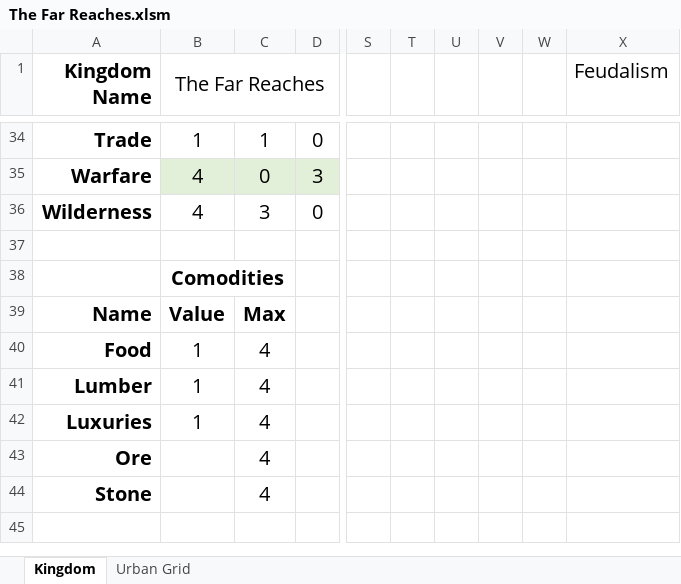
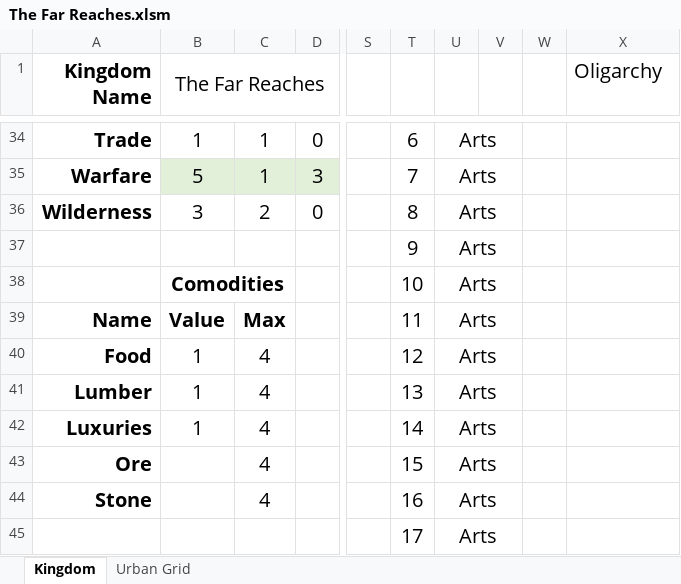
Before and after one commit to Frothbeast/PF2E, an Excel workbook: The Far Reaches.xlsm, sheet Kingdom, drawn as a sheet; only a part is shown, gaps mark what is left out; values as stored, in another font and other column widths than the file's, no borders; charts and pictures not drawn; rows hold the shown columns only; the diff covers the shown part only; the diff names each change by its address in the sheet, - before the commit and + after, or states it on an @@ line.

```diff
--- a/The Far Reaches.xlsm (sheet Kingdom)
+++ b/The Far Reaches.xlsm (sheet Kingdom)
-X1: Feudalism
+X1: Oligarchy
-T34: (empty)
+T34: 6
-U34:U36: (empty)
+U34:U36: Arts
+U34:V34 merged
-B35 (The Far Reaches): 4
+B35 (The Far Reaches): 5
-C35: 0
+C35: 1
-T35: (empty)
+T35: 7
+U35:V35 merged
-B36 (The Far Reaches): 4
+B36 (The Far Reaches): 3
-C36: 3
+C36: 2
-T36: (empty)
+T36: 8
+U36:V36 merged
-row 37: (empty)
+row 37:  |  |  |  |  | 9 | Arts
+U37:V37 merged
-T38: (empty)
+T38: 10
-U38:U44: (empty)
+U38:U44: Arts
+U38:V38 merged
-T39: (empty)
+T39: 11
+U39:V39 merged
-T40: (empty)
+T40: 12
+U40:V40 merged
-T41: (empty)
+T41: 13
+U41:V41 merged
-T42: (empty)
+T42: 14
+U42:V42 merged
-T43: (empty)
+T43: 15
+U43:V43 merged
-T44: (empty)
+T44: 16
+U44:V44 merged
-row 45: (empty)
+row 45:  |  |  |  |  | 17 | Arts
+U45:V45 merged
```
Also changed, not shown: 2 added rows, 1 removed row, 31 edited cells and merged cells elsewhere in this sheet, charts or pictures.
